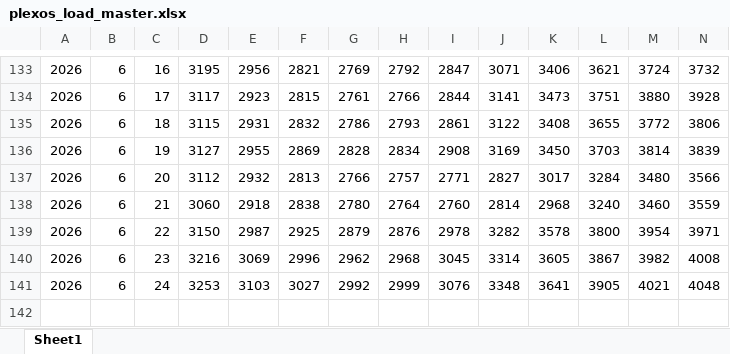
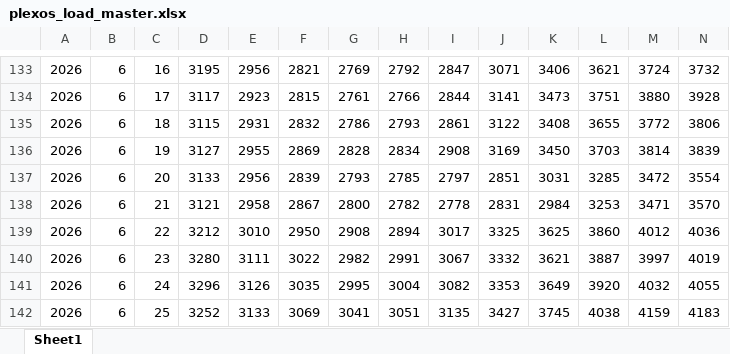
Before and after one commit to kkafadarova/eso-plexos-load, an Excel workbook: data/plexos_load_master.xlsx, sheet Sheet1, drawn as a sheet; only a part is shown, gaps mark what is left out; values as stored, in another font and other column widths than the file's, no borders; removed rows and columns are numbered as before the commit, all else as after; rows hold the shown columns only; the diff names each change by its address in the sheet, - before the commit and + after, or states it on an @@ line.

```diff
--- a/data/plexos_load_master.xlsx (sheet Sheet1)
+++ b/data/plexos_load_master.xlsx (sheet Sheet1)
-row 137: 2026 | 6 | 20 | 3112 | 2932 | 2813 | 2766 | 2757 | 2771 | 2827 | 3017 | 3284 | 3480 | 3566
-row 138: 2026 | 6 | 21 | 3060 | 2918 | 2838 | 2780 | 2764 | 2760 | 2814 | 2968 | 3240 | 3460 | 3559
-row 139: 2026 | 6 | 22 | 3150 | 2987 | 2925 | 2879 | 2876 | 2978 | 3282 | 3578 | 3800 | 3954 | 3971
-row 140: 2026 | 6 | 23 | 3216 | 3069 | 2996 | 2962 | 2968 | 3045 | 3314 | 3605 | 3867 | 3982 | 4008
-row 141: 2026 | 6 | 24 | 3253 | 3103 | 3027 | 2992 | 2999 | 3076 | 3348 | 3641 | 3905 | 4021 | 4048
+row 137: 2026 | 6 | 20 | 3133 | 2956 | 2839 | 2793 | 2785 | 2797 | 2851 | 3031 | 3285 | 3472 | 3554
+row 138: 2026 | 6 | 21 | 3121 | 2958 | 2867 | 2800 | 2782 | 2778 | 2831 | 2984 | 3253 | 3471 | 3570
+row 139: 2026 | 6 | 22 | 3212 | 3010 | 2950 | 2908 | 2894 | 3017 | 3325 | 3625 | 3860 | 4012 | 4036
+row 140: 2026 | 6 | 23 | 3280 | 3111 | 3022 | 2982 | 2991 | 3067 | 3332 | 3621 | 3887 | 3997 | 4019
+row 141: 2026 | 6 | 24 | 3296 | 3126 | 3035 | 2995 | 3004 | 3082 | 3353 | 3649 | 3920 | 4032 | 4055
+row 142: 2026 | 6 | 25 | 3252 | 3133 | 3069 | 3041 | 3051 | 3135 | 3427 | 3745 | 4038 | 4159 | 4183
```
